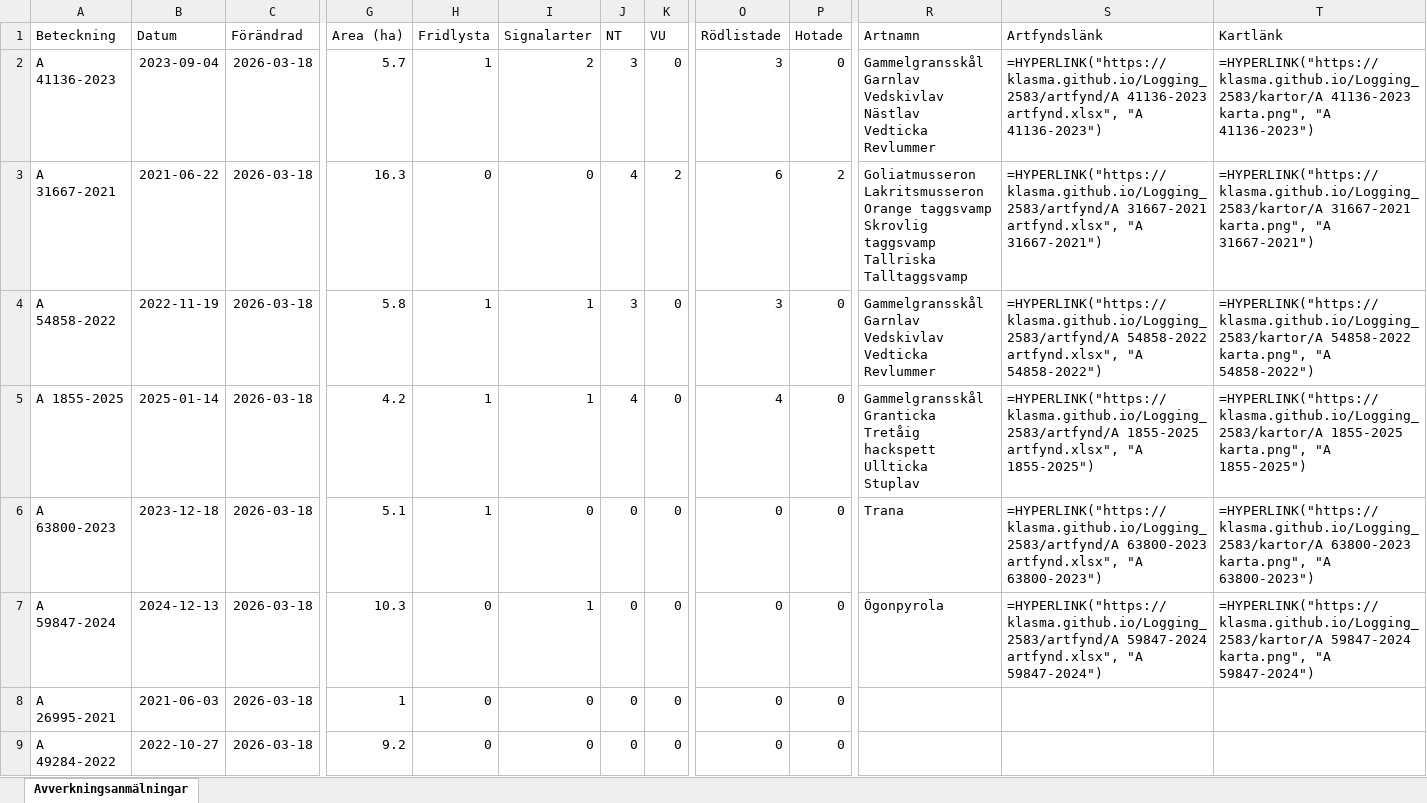
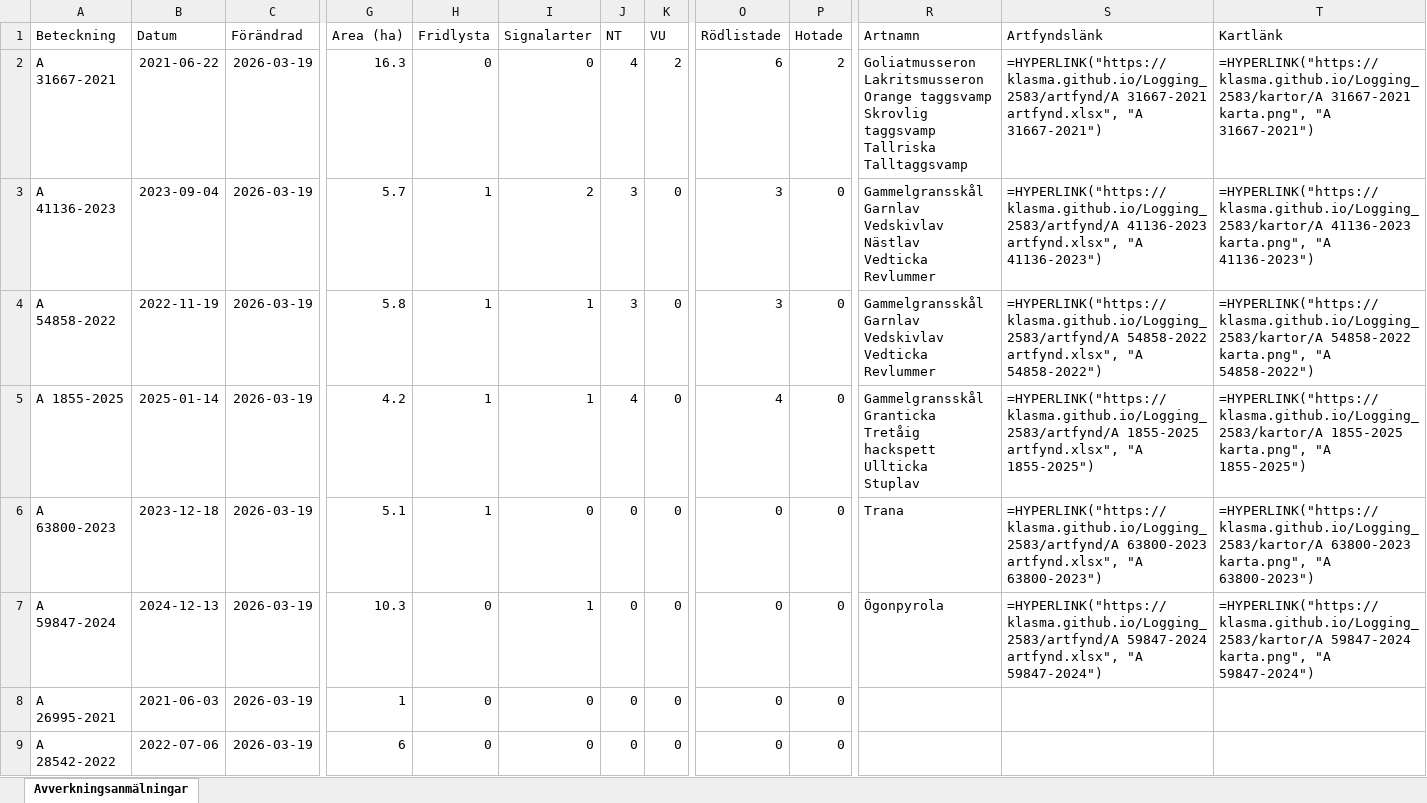
Before and after one commit to klasma/Logging_2583, an Excel workbook: Översikt HAPARANDA.xlsx, sheet Avverkningsanmälningar, drawn as a sheet; only a part is shown, gaps mark what is left out; values as stored, in another font and other column widths than the file's, no borders; formulas without a stored value are shown as written; ↵ is a line break in a cell; the diff covers the shown part only; the diff names each change by its address in the sheet, - before the commit and + after, or states it on an @@ line.

```diff
--- a/Översikt HAPARANDA.xlsx (sheet Avverkningsanmälningar)
+++ b/Översikt HAPARANDA.xlsx (sheet Avverkningsanmälningar)
-A2 (Beteckning): A 41136-2023
+A2 (Beteckning): A 31667-2021
-B2 (Datum): 2023-09-04
+B2 (Datum): 2021-06-22
-C2:C9 (Förändrad): 2026-03-18
+C2:C9 (Förändrad): 2026-03-19
-G2 (Area (ha)): 5.7
+G2 (Area (ha)): 16.3
-H2 (Fridlysta): 1
+H2 (Fridlysta): 0
-I2 (Signalarter): 2
+I2 (Signalarter): 0
-J2 (NT): 3
+J2 (NT): 4
-K2 (VU): 0
+K2 (VU): 2
-O2 (Rödlistade): 3
+O2 (Rödlistade): 6
-P2 (Hotade): 0
+P2 (Hotade): 2
-R2 (Artnamn): Gammelgransskål ↵ Garnlav ↵ Vedskivlav ↵ Nästlav ↵ Vedticka ↵ Revlummer
+R2 (Artnamn): Goliatmusseron ↵ Lakritsmusseron ↵ Orange taggsvamp ↵ Skrovlig taggsvamp ↵ Tallriska ↵ Talltaggsvamp
-S2 (Artfyndslänk): =HYPERLINK("https://klasma.github.io/Logging_2583/artfynd/A 41136-2023 artfynd.xlsx", "A 41136-2023")
+S2 (Artfyndslänk): =HYPERLINK("https://klasma.github.io/Logging_2583/artfynd/A 31667-2021 artfynd.xlsx", "A 31667-2021")
-T2 (Kartlänk): =HYPERLINK("https://klasma.github.io/Logging_2583/kartor/A 41136-2023 karta.png", "A 41136-2023")
+T2 (Kartlänk): =HYPERLINK("https://klasma.github.io/Logging_2583/kartor/A 31667-2021 karta.png", "A 31667-2021")
-A3 (Beteckning): A 31667-2021
+A3 (Beteckning): A 41136-2023
-B3 (Datum): 2021-06-22
+B3 (Datum): 2023-09-04
-G3 (Area (ha)): 16.3
+G3 (Area (ha)): 5.7
-H3 (Fridlysta): 0
+H3 (Fridlysta): 1
-I3 (Signalarter): 0
+I3 (Signalarter): 2
-J3 (NT): 4
+J3 (NT): 3
-K3 (VU): 2
+K3 (VU): 0
-O3 (Rödlistade): 6
+O3 (Rödlistade): 3
-P3 (Hotade): 2
+P3 (Hotade): 0
-R3 (Artnamn): Goliatmusseron ↵ Lakritsmusseron ↵ Orange taggsvamp ↵ Skrovlig taggsvamp ↵ Tallriska ↵ Talltaggsvamp
+R3 (Artnamn): Gammelgransskål ↵ Garnlav ↵ Vedskivlav ↵ Nästlav ↵ Vedticka ↵ Revlummer
-S3 (Artfyndslänk): =HYPERLINK("https://klasma.github.io/Logging_2583/artfynd/A 31667-2021 artfynd.xlsx", "A 31667-2021")
+S3 (Artfyndslänk): =HYPERLINK("https://klasma.github.io/Logging_2583/artfynd/A 41136-2023 artfynd.xlsx", "A 41136-2023")
-T3 (Kartlänk): =HYPERLINK("https://klasma.github.io/Logging_2583/kartor/A 31667-2021 karta.png", "A 31667-2021")
+T3 (Kartlänk): =HYPERLINK("https://klasma.github.io/Logging_2583/kartor/A 41136-2023 karta.png", "A 41136-2023")
-A9 (Beteckning): A 49284-2022
+A9 (Beteckning): A 28542-2022
-B9 (Datum): 2022-10-27
+B9 (Datum): 2022-07-06
-G9 (Area (ha)): 9.2
+G9 (Area (ha)): 6
```
Also changed, not shown: 763 edited cells elsewhere in this sheet, artfynd/A 1855-2025 artfynd.xlsx, artfynd/A 31667-2021 artfynd.xlsx, 31 other files.
